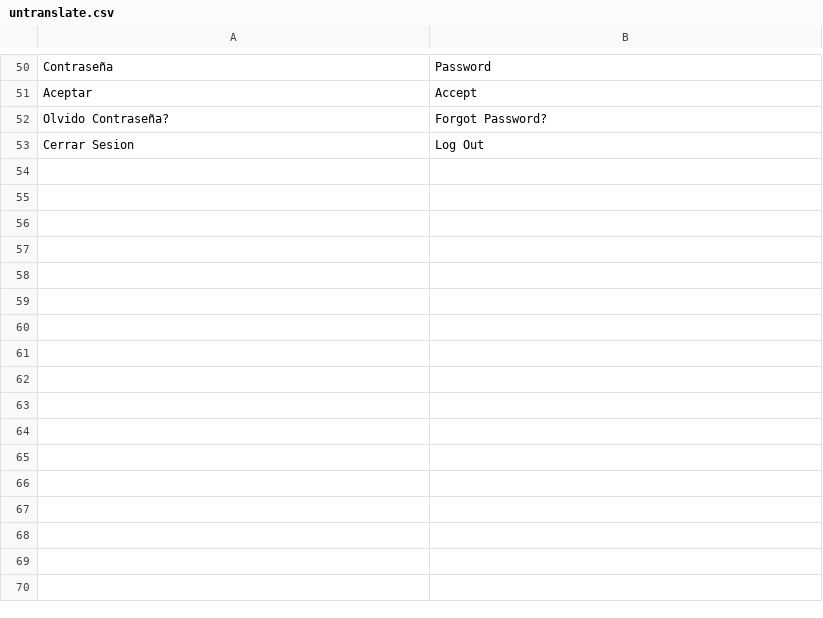
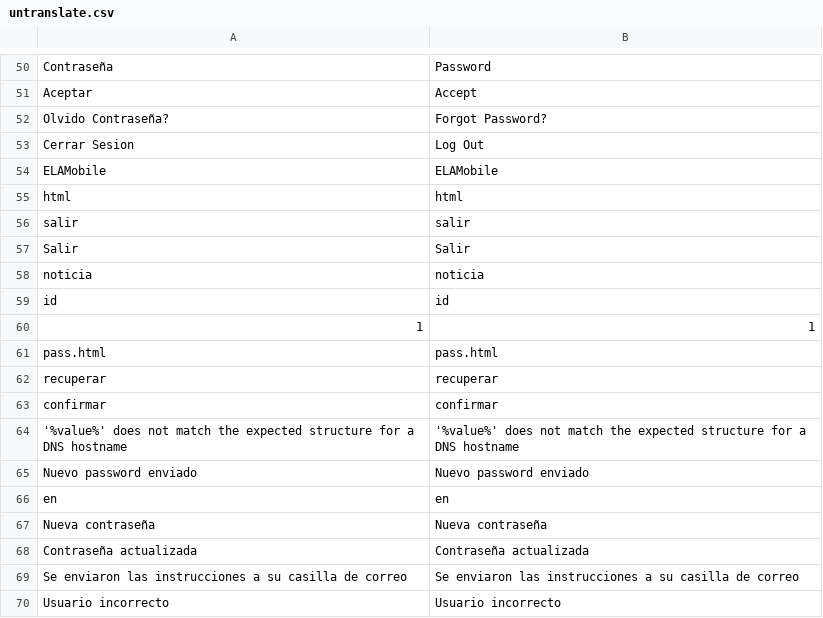
Before and after one commit to EmaAnobile/ELAMobile, a CSV file: html/app/data/langs/en/untranslate.csv, drawn as a sheet; only a part is shown, gaps mark what is left out.

```diff
--- a/html/app/data/langs/en/untranslate.csv
+++ b/html/app/data/langs/en/untranslate.csv
@@ -53 +53,18 @@ Aceptar;Accept
 " Cerrar Sesion";" Log Out"
+ELAMobile;ELAMobile
+html;html
+salir;salir
+" Salir";" Salir"
+noticia;noticia
+id;id
+1;1
+pass.html;pass.html
+recuperar;recuperar
+confirmar;confirmar
+"'%value%' does not match the expected structure for a DNS hostname";"'%value%' does not match the expected structure for a DNS hostname"
+"Nuevo password enviado";"Nuevo password enviado"
+en;en
+"Nueva contraseña";"Nueva contraseña"
+"Contraseña actualizada";"Contraseña actualizada"
+"Se enviaron las instrucciones a su casilla de correo";"Se enviaron las instrucciones a su casilla de correo"
+"Usuario incorrecto";"Usuario incorrecto"
```
Also changed, not shown: html/app/data/langs/es/untranslate.csv, 8 other files.
